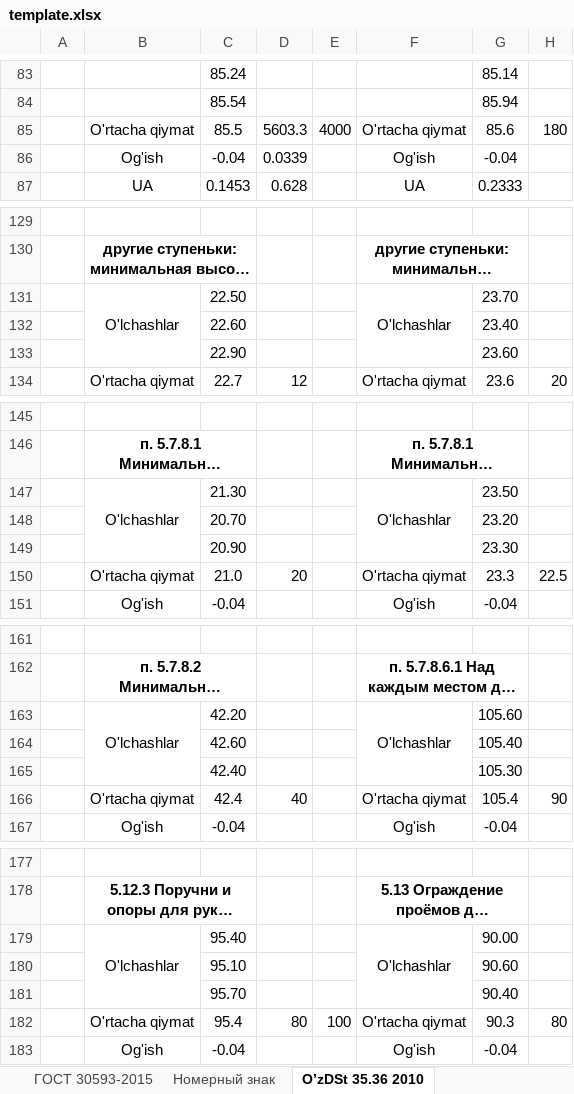
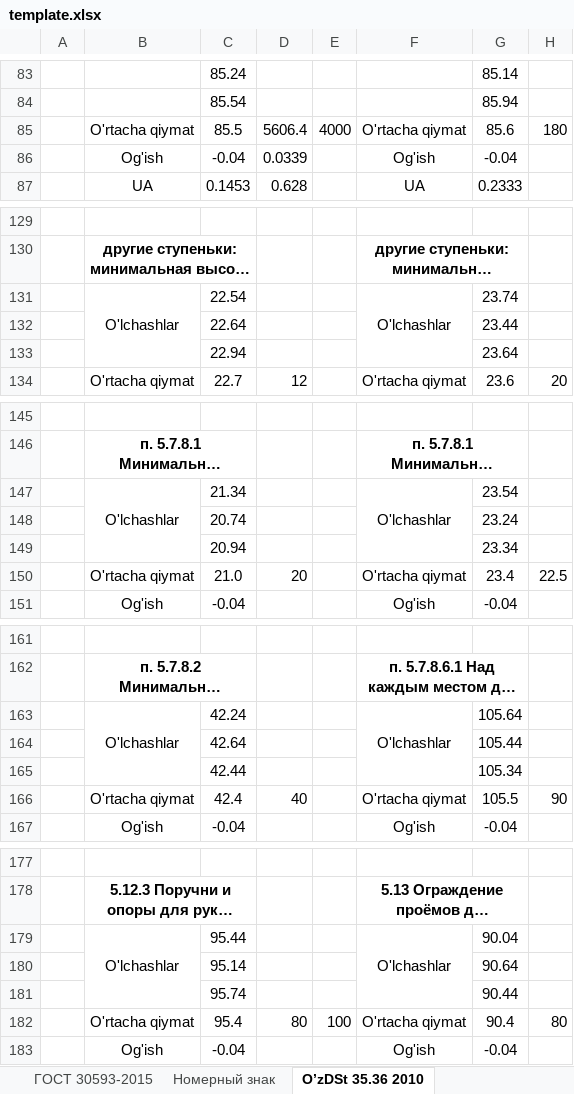
Before and after one commit to DalerK5/Siteprtcl, an Excel workbook: m2_m3/template.xlsx, sheet О’zDSt 35.36 2010, drawn as a sheet; only a part is shown, gaps mark what is left out; long unchanged cells end in …; values as stored, in another font and other column widths than the file's, no borders; removed rows and columns are numbered as before the commit, all else as after; the diff covers the shown part only; the diff names each change by its address in the sheet, - before the commit and + after, or states it on an @@ line.

```diff
--- a/m2_m3/template.xlsx (sheet О’zDSt 35.36 2010)
+++ b/m2_m3/template.xlsx (sheet О’zDSt 35.36 2010)
-D85: 5603.3
+D85: 5606.4
-C131: 22.50
+C131: 22.54
-G131: 23.70
+G131: 23.74
-row 132:  |  | 22.60 |  |  |  | 23.40
-row 133:  |  | 22.90 |  |  |  | 23.60
+row 132:  |  | 22.64 |  |  |  | 23.44
+row 133:  |  | 22.94 |  |  |  | 23.64
-C147: 21.30
+C147: 21.34
-G147: 23.50
+G147: 23.54
-row 148:  |  | 20.70 |  |  |  | 23.20
-row 149:  |  | 20.90 |  |  |  | 23.30
+row 148:  |  | 20.74 |  |  |  | 23.24
+row 149:  |  | 20.94 |  |  |  | 23.34
-G150: 23.3
+G150: 23.4
-C163: 42.20
+C163: 42.24
-G163: 105.60
+G163: 105.64
-row 164:  |  | 42.60 |  |  |  | 105.40
-row 165:  |  | 42.40 |  |  |  | 105.30
+row 164:  |  | 42.64 |  |  |  | 105.44
+row 165:  |  | 42.44 |  |  |  | 105.34
-G166: 105.4
+G166: 105.5
-C179: 95.40
+C179: 95.44
-G179: 90.00
+G179: 90.04
-row 180:  |  | 95.10 |  |  |  | 90.60
-row 181:  |  | 95.70 |  |  |  | 90.40
+row 180:  |  | 95.14 |  |  |  | 90.64
+row 181:  |  | 95.74 |  |  |  | 90.44
-G182: 90.3
+G182: 90.4
```
Also changed, not shown: 8 edited cells elsewhere in this sheet, sheet ГОСТ 30593-2015, sheet НЕОПРЕДЕЛ, sheet Номерный знак, 1 other file.
